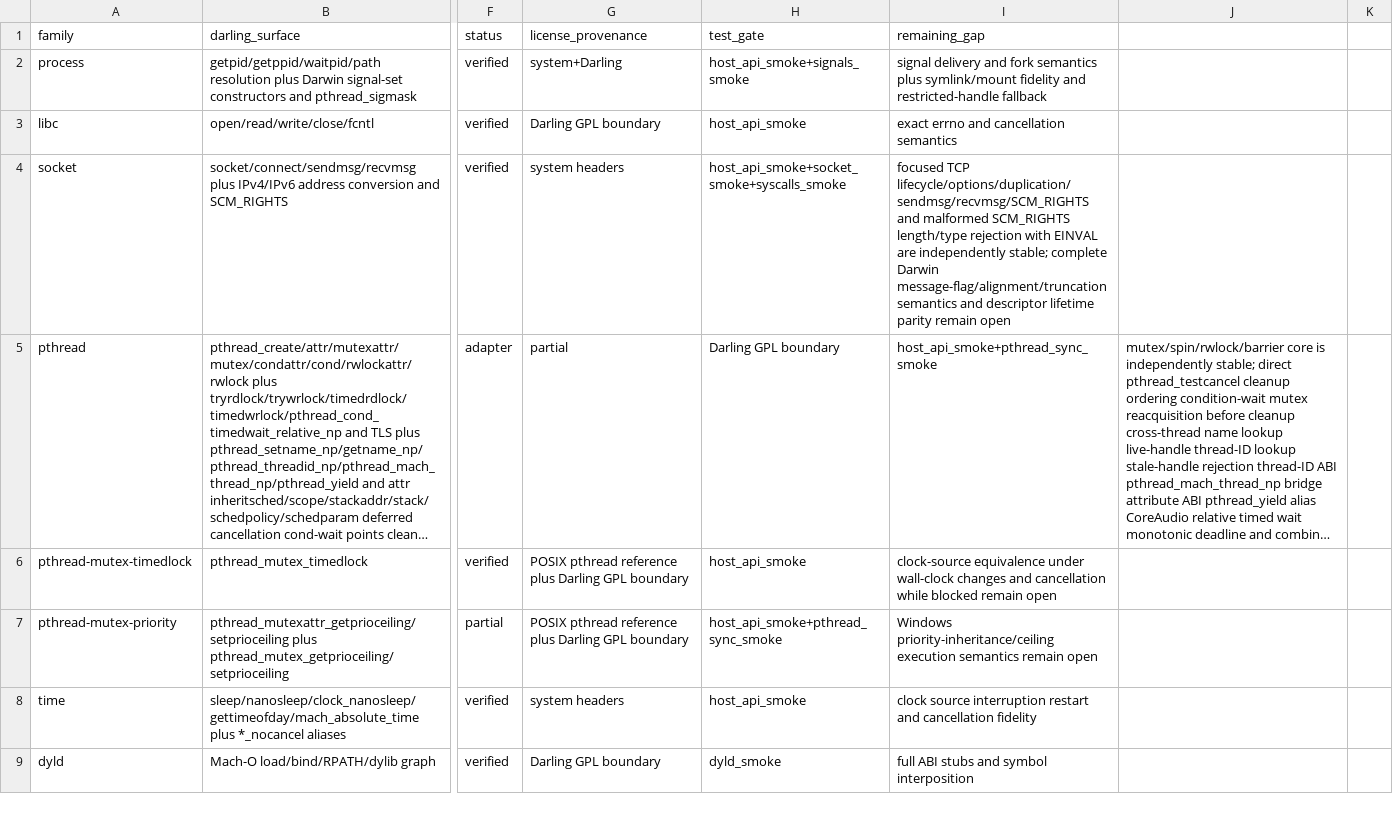
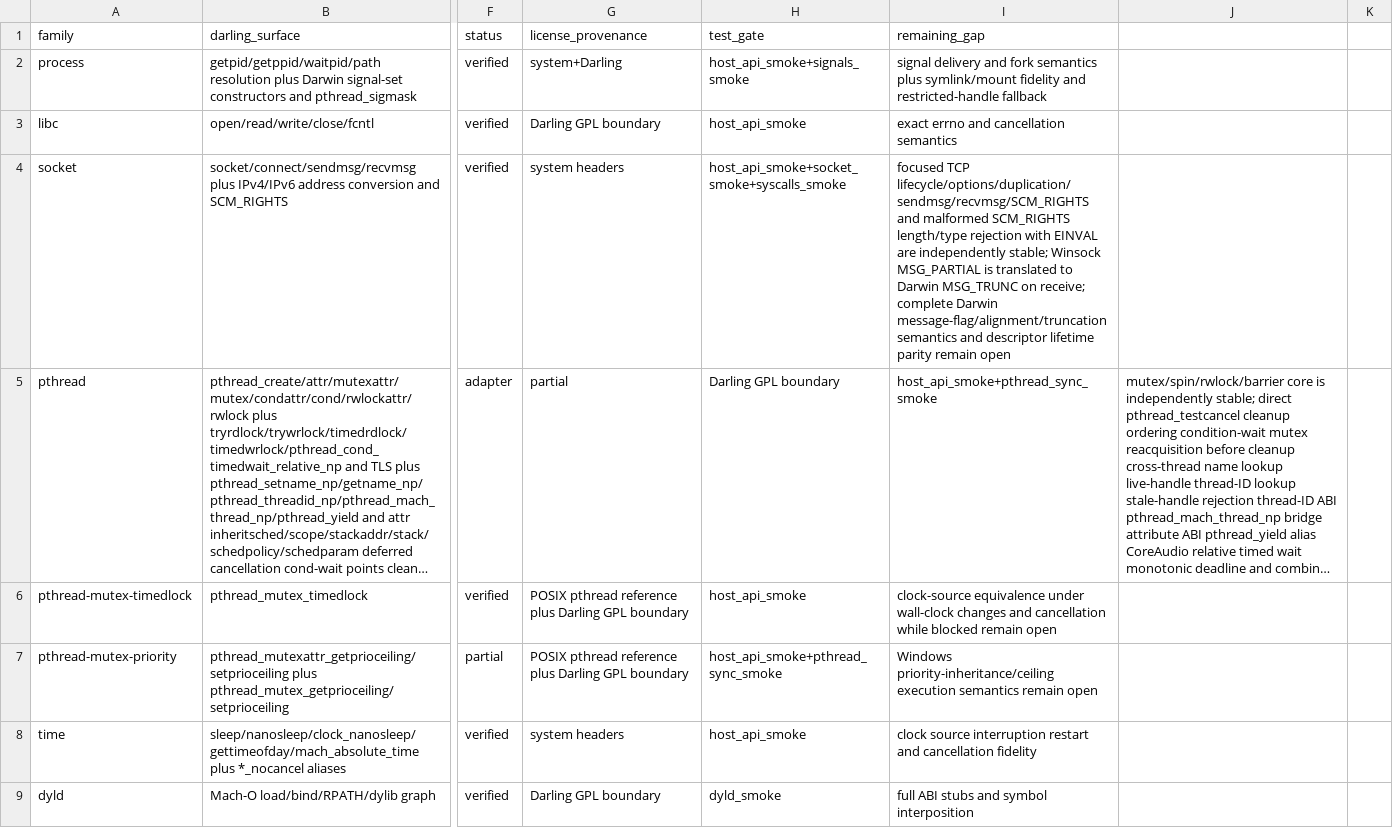
Before and after one commit to tarekwasfy01/Wintosh, a CSV file: PRIMITIVE-MATRIX.csv, drawn as a sheet; only a part is shown, gaps mark what is left out; long unchanged cells end in …; the diff names each change by its address in the sheet, - before the commit and + after, or states it on an @@ line.

Commit message:
fix: translate native socket result flags

```diff
--- a/PRIMITIVE-MATRIX.csv
+++ b/PRIMITIVE-MATRIX.csv
-I4 (remaining_gap): …independently stable; complete Darwin…
+I4 (remaining_gap): …independently stable; Winsock MSG_PARTIAL is translated to Darwin MSG_TRUNC on receive; complete Darwin…
```
Also changed, not shown: 2 other files.
